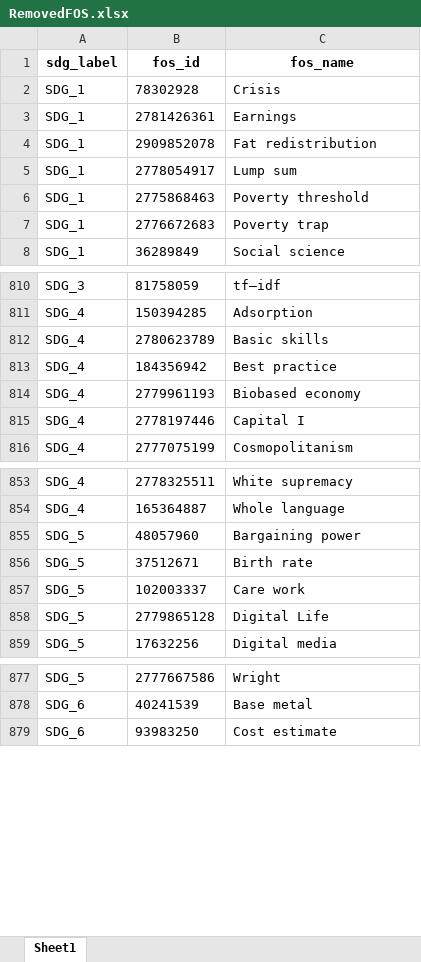
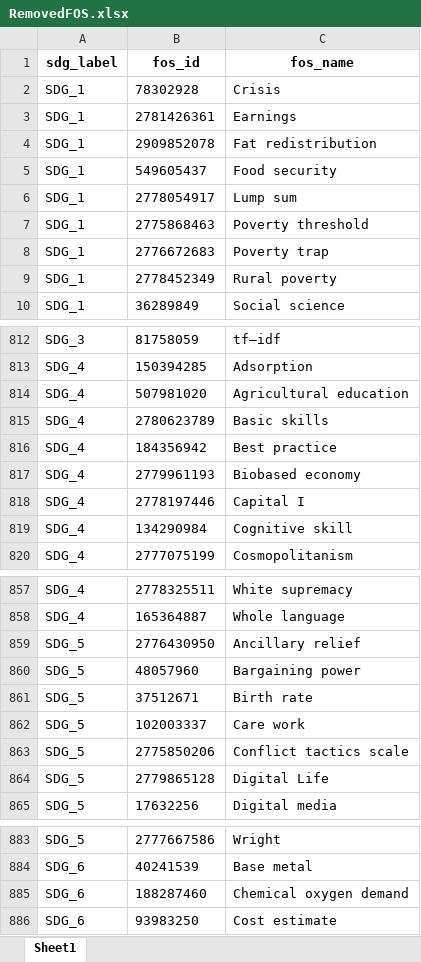
Before and after one commit to TechNote-ai/osdg, an Excel workbook: raw_data/2_remove/RemovedFOS.xlsx, sheet Sheet1, drawn as a sheet; only a part is shown, gaps mark what is left out; values as stored, in another font and other column widths than the file's, no borders; the diff covers the shown part only; the diff names each change by its address in the sheet, - before the commit and + after, or states it on an @@ line.

```diff
--- a/raw_data/2_remove/RemovedFOS.xlsx (sheet Sheet1)
+++ b/raw_data/2_remove/RemovedFOS.xlsx (sheet Sheet1)
+row 5: SDG_1 | 549605437 | Food security
+row 9: SDG_1 | 2778452349 | Rural poverty
+row 814: SDG_4 | 507981020 | Agricultural education
+row 819: SDG_4 | 134290984 | Cognitive skill
+row 859: SDG_5 | 2776430950 | Ancillary relief
+row 863: SDG_5 | 2775850206 | Conflict tactics scale
+row 885: SDG_6 | 188287460 | Chemical oxygen demand
```
Also changed, not shown: 1 added row elsewhere in this sheet, UPDATE_INFO.xlsx, raw_data/1_replace/ReplacedFOS.xlsx, 6 other files.
